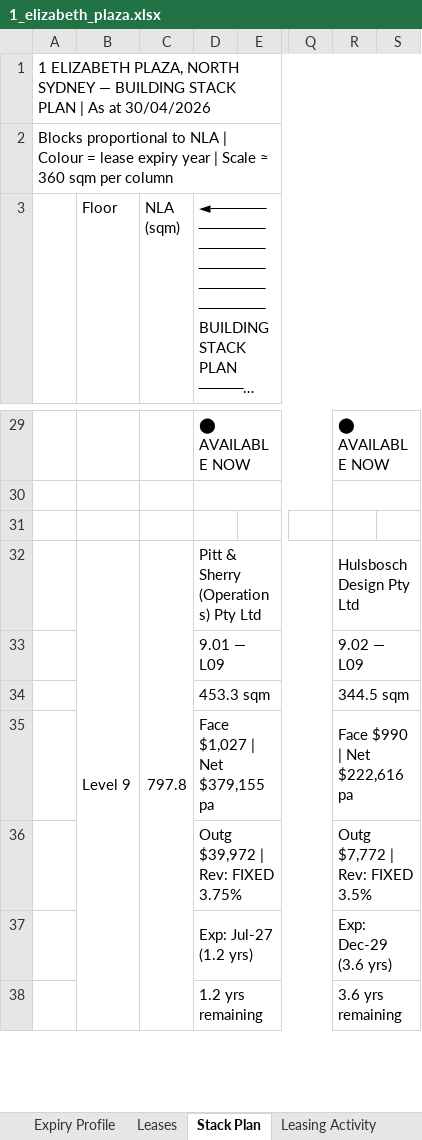
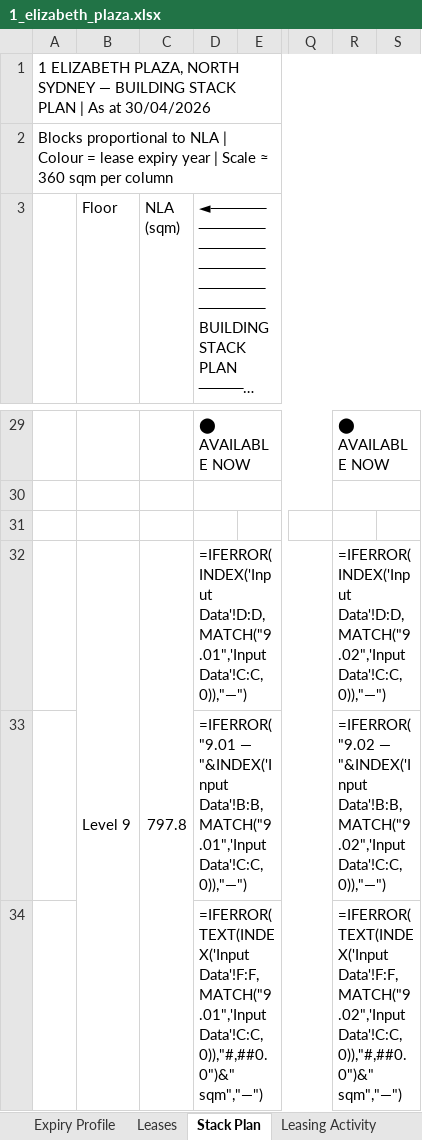
Before and after one commit to JakeG-Dakota/portfolio-dashboard-v2, an Excel workbook: public/data/1_elizabeth_plaza.xlsx, sheet Stack Plan, drawn as a sheet; only a part is shown, gaps mark what is left out; long unchanged cells end in …; values as stored, in another font and other column widths than the file's, no cell formats; formulas without a stored value are shown as written; removed rows and columns are numbered as before the commit, all else as after; rows hold the shown columns only; the diff covers the shown part only; the diff names each change by its address in the sheet, - before the commit and + after, or states it on an @@ line.

```diff
--- a/public/data/1_elizabeth_plaza.xlsx (sheet Stack Plan)
+++ b/public/data/1_elizabeth_plaza.xlsx (sheet Stack Plan)
-D32: Pitt & Sherry (Operations) Pty Ltd
+D32: =IFERROR(INDEX('Input Data'!D:D,MATCH("9.01",'Input Data'!C:C,0)),"—")
-R32: Hulsbosch Design Pty Ltd
+R32: =IFERROR(INDEX('Input Data'!D:D,MATCH("9.02",'Input Data'!C:C,0)),"—")
-row 33:  |  |  | 9.01 — L09 |  |  | 9.02 — L09
-row 34:  |  |  | 453.3 sqm |  |  | 344.5 sqm
-row 35:  |  |  | Face $1,027 | Net $379,155 pa |  |  | Face $990 | Net $222,616 pa
-row 36:  |  |  | Outg $39,972 | Rev: FIXED 3.75% |  |  | Outg $7,772 | Rev: FIXED 3.5%
-row 37:  |  |  | Exp: Jul-27 (1.2 yrs) |  |  | Exp: Dec-29 (3.6 yrs)
-row 38:  |  |  | 1.2 yrs remaining |  |  | 3.6 yrs remaining
+row 33:  |  |  | =IFERROR("9.01 — "&INDEX('Input Data'!B:B,MATCH("9.01",'Input Data'!C:C,0)),"—") |  |  | =IFERROR("9.02 — "&INDEX('Input Data'!B:B,MATCH("9.02",'Input Data'!C:C,0)),"—")
+row 34:  |  |  | =IFERROR(TEXT(INDEX('Input Data'!F:F,MATCH("9.01",'Input Data'!C:C,0)),"#,##0.0")&" sqm","—") |  |  | =IFERROR(TEXT(INDEX('Input Data'!F:F,MATCH("9.02",'Input Data'!C:C,0)),"#,##0.0")&" sqm","—")
```
Also changed, not shown: 44 added rows, 40 removed rows, 28 edited cells and merged cells elsewhere in this sheet, sheet Leases, sheet Expiry Profile, sheet Dashboard, sheet Market Rents 26-27, sheet Input Data, sheet Fitout Costs, 5 more sheets, other sheet tabs, cell formats, public/data/17_castlereagh.xlsx.
